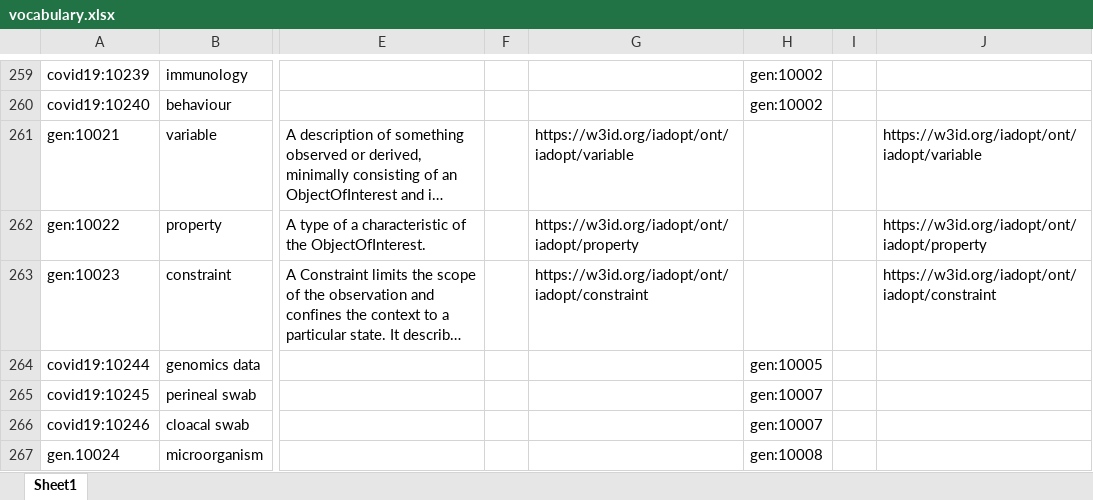
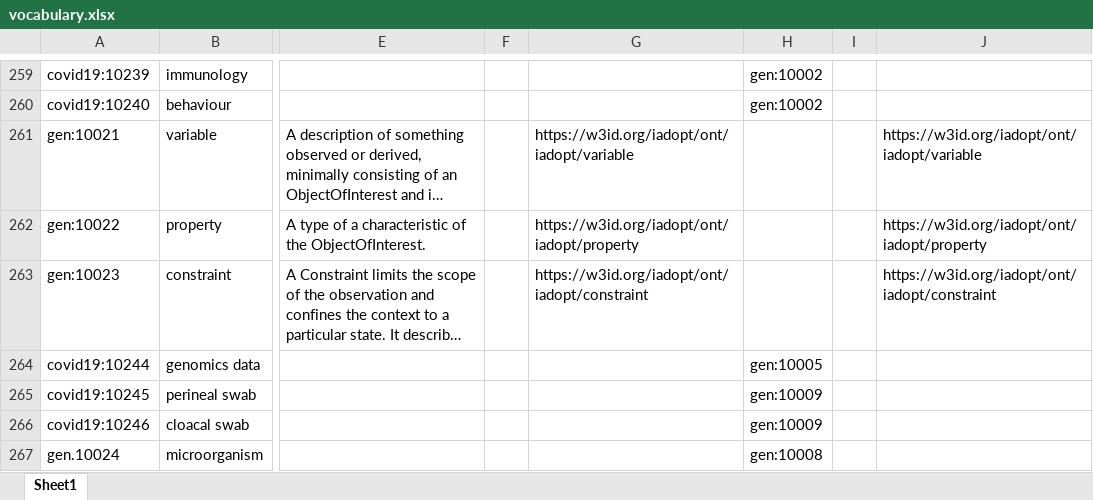
Before and after one commit to fair-data-collective/zonmw-project-content, an Excel workbook: vocabulary.xlsx, sheet Sheet1, drawn as a sheet; only a part is shown, gaps mark what is left out; long unchanged cells end in …; values as stored, in another font and other column widths than the file's, no borders; the diff names each change by its address in the sheet, - before the commit and + after, or states it on an @@ line.

```diff
--- a/vocabulary.xlsx (sheet Sheet1)
+++ b/vocabulary.xlsx (sheet Sheet1)
-H265:H266: gen:10007
+H265:H266: gen:10009
```
Also changed, not shown: 4 other files.
